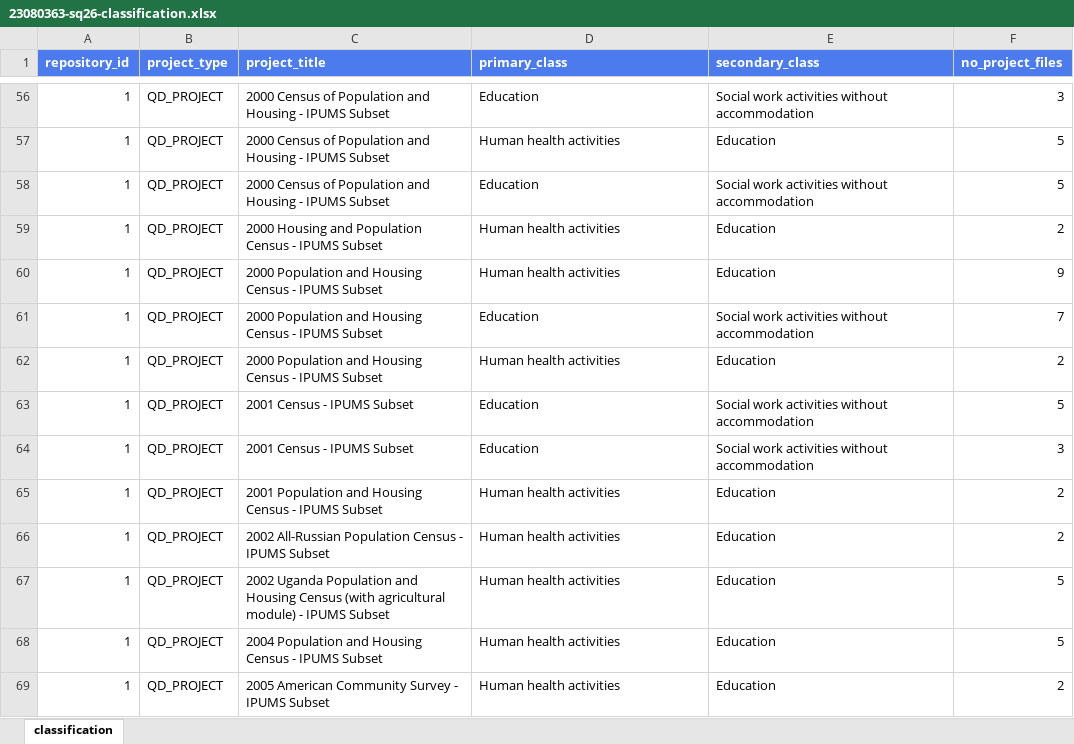
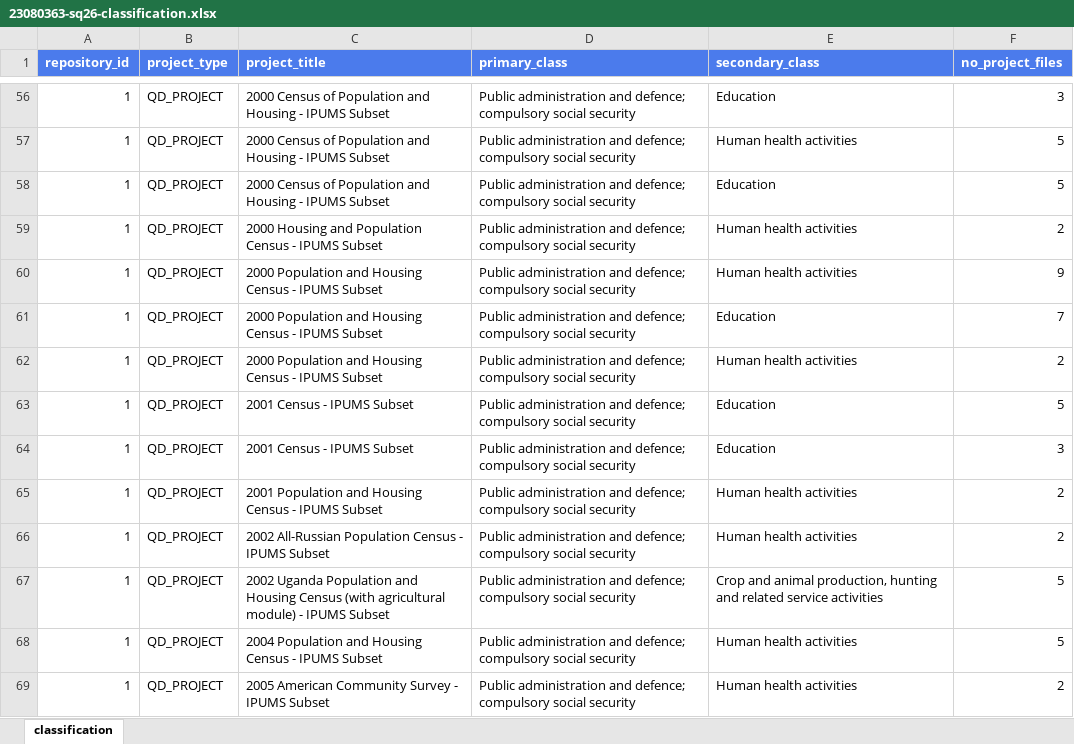
Before and after one commit to yeasin-shampod/QDArchive_Project.Shampod, an Excel workbook: 23080363-sq26-classification.xlsx, sheet classification, drawn as a sheet; only a part is shown, gaps mark what is left out; values as stored, in another font and other column widths than the file's, no borders; the diff covers the shown part only; the diff names each change by its address in the sheet, - before the commit and + after, or states it on an @@ line.

Commit message:
Improve ISIC classifier + make report schema-independent
- Weight keyword hits in the project title above body-text hits.
- Add decisive title rule mapping population/housing censuses and IPUMS
  subsets to Public administration (84), excluding sector-specific censuses.
- Derive the repository list in the PDF report from PROJECTS.repository_id
  (and repository_url for names) instead of the removed REPOSITORIES table,
  so Part 2 runs against the cleaned-up Part 1 schema.

```diff
--- a/23080363-sq26-classification.xlsx (sheet classification)
+++ b/23080363-sq26-classification.xlsx (sheet classification)
-D56 (primary_class): Education
+D56 (primary_class): Public administration and defence; compulsory social security
-E56 (secondary_class): Social work activities without accommodation
+E56 (secondary_class): Education
-D57 (primary_class): Human health activities
+D57 (primary_class): Public administration and defence; compulsory social security
-E57 (secondary_class): Education
+E57 (secondary_class): Human health activities
-D58 (primary_class): Education
+D58 (primary_class): Public administration and defence; compulsory social security
-E58 (secondary_class): Social work activities without accommodation
+E58 (secondary_class): Education
-D59:D60 (primary_class): Human health activities
+D59:D60 (primary_class): Public administration and defence; compulsory social security
-E59:E60 (secondary_class): Education
+E59:E60 (secondary_class): Human health activities
-D61 (primary_class): Education
+D61 (primary_class): Public administration and defence; compulsory social security
-E61 (secondary_class): Social work activities without accommodation
+E61 (secondary_class): Education
-D62 (primary_class): Human health activities
+D62 (primary_class): Public administration and defence; compulsory social security
-E62 (secondary_class): Education
+E62 (secondary_class): Human health activities
-D63:D64 (primary_class): Education
+D63:D64 (primary_class): Public administration and defence; compulsory social security
-E63:E64 (secondary_class): Social work activities without accommodation
+E63:E64 (secondary_class): Education
-D65:D69 (primary_class): Human health activities
+D65:D69 (primary_class): Public administration and defence; compulsory social security
-E65:E66 (secondary_class): Education
+E65:E66 (secondary_class): Human health activities
-E67 (secondary_class): Education
+E67 (secondary_class): Crop and animal production, hunting and related service activities
-E68:E69 (secondary_class): Education
+E68:E69 (secondary_class): Human health activities
```
Also changed, not shown: 311 edited cells elsewhere in this sheet, 5 other files.
